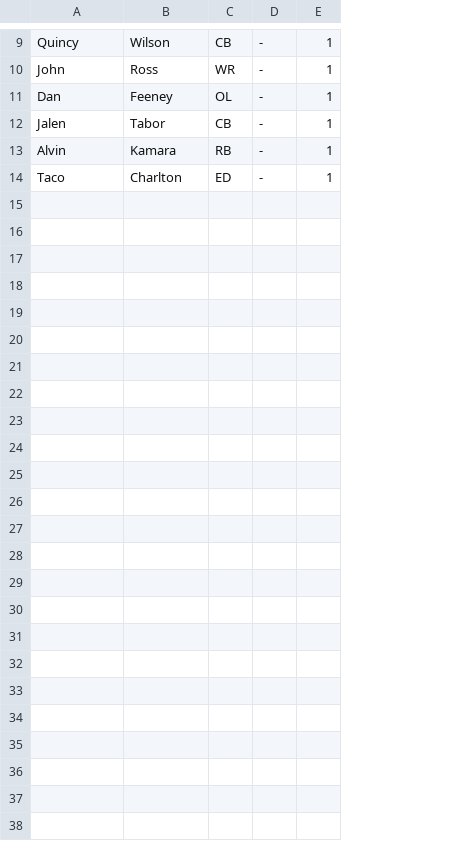
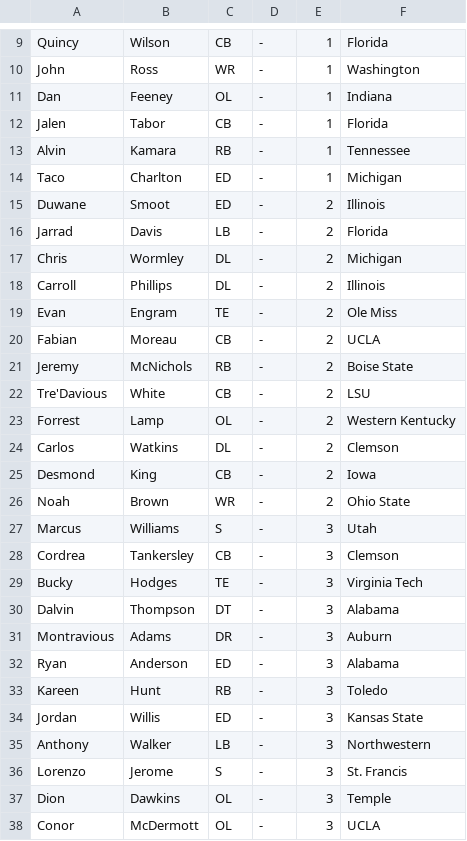
Before and after one commit to cjredmond/packers_offseason_game, a CSV file: roster/draft.csv, drawn as a sheet; only a part is shown, gaps mark what is left out; the diff names each change by its address in the sheet, - before the commit and + after, or states it on an @@ line.

Commit message:
added college to draft players

```diff
--- a/roster/draft.csv
+++ b/roster/draft.csv
+column F, rows 9-14: Florida | Washington | Indiana | Florida | Tennessee | Michigan
+row 15: Duwane | Smoot | ED | - | 2 | Illinois
+row 16: Jarrad | Davis | LB | - | 2 | Florida
+row 17: Chris | Wormley | DL | - | 2 | Michigan
+row 18: Carroll | Phillips | DL | - | 2 | Illinois
+row 19: Evan | Engram | TE | - | 2 | Ole Miss
+row 20: Fabian | Moreau | CB | - | 2 | UCLA
+row 21: Jeremy | McNichols | RB | - | 2 | Boise State
+row 22: Tre'Davious | White | CB | - | 2 | LSU
+row 23: Forrest | Lamp | OL | - | 2 | Western Kentucky
+row 24: Carlos | Watkins | DL | - | 2 | Clemson
+row 25: Desmond | King | CB | - | 2 | Iowa
+row 26: Noah | Brown | WR | - | 2 | Ohio State
+row 27: Marcus | Williams | S | - | 3 | Utah
+row 28: Cordrea | Tankersley | CB | - | 3 | Clemson
+row 29: Bucky | Hodges | TE | - | 3 | Virginia Tech
+row 30: Dalvin | Thompson | DT | - | 3 | Alabama
+row 31: Montravious | Adams | DR | - | 3 | Auburn
+row 32: Ryan | Anderson | ED | - | 3 | Alabama
+row 33: Kareen | Hunt | RB | - | 3 | Toledo
+row 34: Jordan | Willis | ED | - | 3 | Kansas State
+row 35: Anthony | Walker | LB | - | 3 | Northwestern
+row 36: Lorenzo | Jerome | S | - | 3 | St. Francis
+row 37: Dion | Dawkins | OL | - | 3 | Temple
+row 38: Conor | McDermott | OL | - | 3 | UCLA
```
Also changed, not shown: roster/free_agents.csv, roster/packers_roster.csv, 9 other files.
